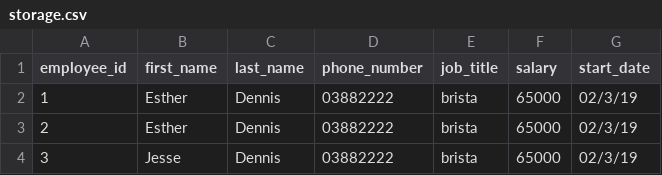
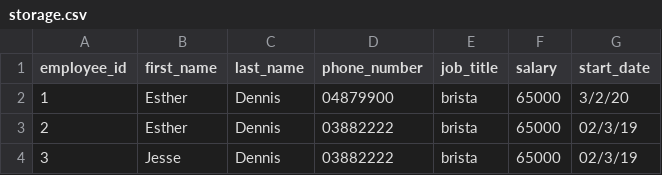
Before and after one commit to estherszliu/EstherFaithDennis_T1A3, a CSV file: storage.csv, drawn as a sheet.

Commit message:
create update employee function

```diff
--- a/storage.csv
+++ b/storage.csv
@@ -1,3 +1,3 @@
 employee_id,first_name,last_name,phone_number,job_title,salary,start_date
-1,Esther,Dennis,03882222,brista,65000,02/3/19
+1,Esther,Dennis,04879900,brista,65000,3/2/20
 2,Esther,Dennis,03882222,brista,65000,02/3/19
```
Also changed, not shown: 1 other file.
